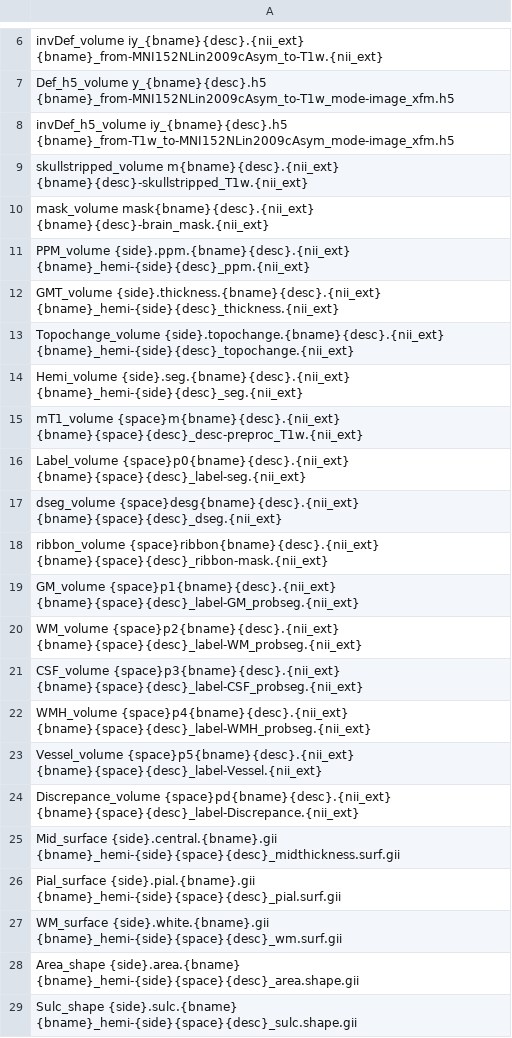
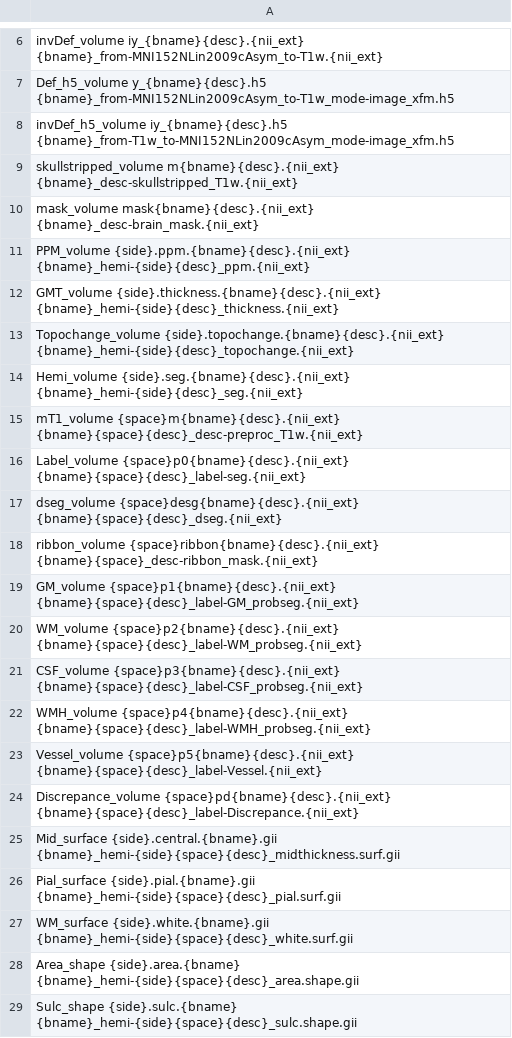
Before and after one commit to ChristianGaser/T1Prep, a TSV file: src/t1prep/data/Names.tsv, drawn as a sheet; only a part is shown, gaps mark what is left out.

Commit message:
Add save_p flag and update output names
Enable saving of 'p' outputs by setting save_p=1 in scripts/T1Prep parse_args. Update naming templates in src/t1prep/data/Names.tsv to new conventions: switch skullstripped and brain mask names to use the _desc- suffix (e.g. {bname}_desc-skullstripped_T1w, {bname}_desc-brain_mask), adjust ribbon output to use _desc-ribbon_mask, and rename WM surface output from _wm.surf.gii to _white.surf.gii.

```diff
--- a/src/t1prep/data/Names.tsv
+++ b/src/t1prep/data/Names.tsv
@@ -8,4 +8,4 @@ Def_h5_volume y_{bname}{desc}.h5  {bname}_from-MNI152NLin2009cAsym_to-T1w_mode-i
 invDef_h5_volume iy_{bname}{desc}.h5 {bname}_from-T1w_to-MNI152NLin2009cAsym_mode-image_xfm.h5
-skullstripped_volume m{bname}{desc}.{nii_ext} {bname}{desc}-skullstripped_T1w.{nii_ext}
-mask_volume mask{bname}{desc}.{nii_ext} {bname}{desc}-brain_mask.{nii_ext}
+skullstripped_volume m{bname}{desc}.{nii_ext} {bname}_desc-skullstripped_T1w.{nii_ext}
+mask_volume mask{bname}{desc}.{nii_ext} {bname}_desc-brain_mask.{nii_ext}
 PPM_volume {side}.ppm.{bname}{desc}.{nii_ext} {bname}_hemi-{side}{desc}_ppm.{nii_ext}
@@ -17,3 +17,3 @@ Label_volume {space}p0{bname}{desc}.{nii_ext} {bname}{space}{desc}_label-seg.{ni
 dseg_volume {space}desg{bname}{desc}.{nii_ext} {bname}{space}{desc}_dseg.{nii_ext}
-ribbon_volume {space}ribbon{bname}{desc}.{nii_ext} {bname}{space}{desc}_ribbon-mask.{nii_ext}
+ribbon_volume {space}ribbon{bname}{desc}.{nii_ext} {bname}{space}_desc-ribbon_mask.{nii_ext}
 GM_volume {space}p1{bname}{desc}.{nii_ext} {bname}{space}{desc}_label-GM_probseg.{nii_ext}
@@ -26,3 +26,3 @@ Mid_surface {side}.central.{bname}.gii {bname}_hemi-{side}{space}{desc}_midthick
 Pial_surface {side}.pial.{bname}.gii {bname}_hemi-{side}{space}{desc}_pial.surf.gii
-WM_surface {side}.white.{bname}.gii {bname}_hemi-{side}{space}{desc}_wm.surf.gii
+WM_surface {side}.white.{bname}.gii {bname}_hemi-{side}{space}{desc}_white.surf.gii
 Area_shape {side}.area.{bname} {bname}_hemi-{side}{space}{desc}_area.shape.gii
```
Also changed, not shown: 1 other file.
